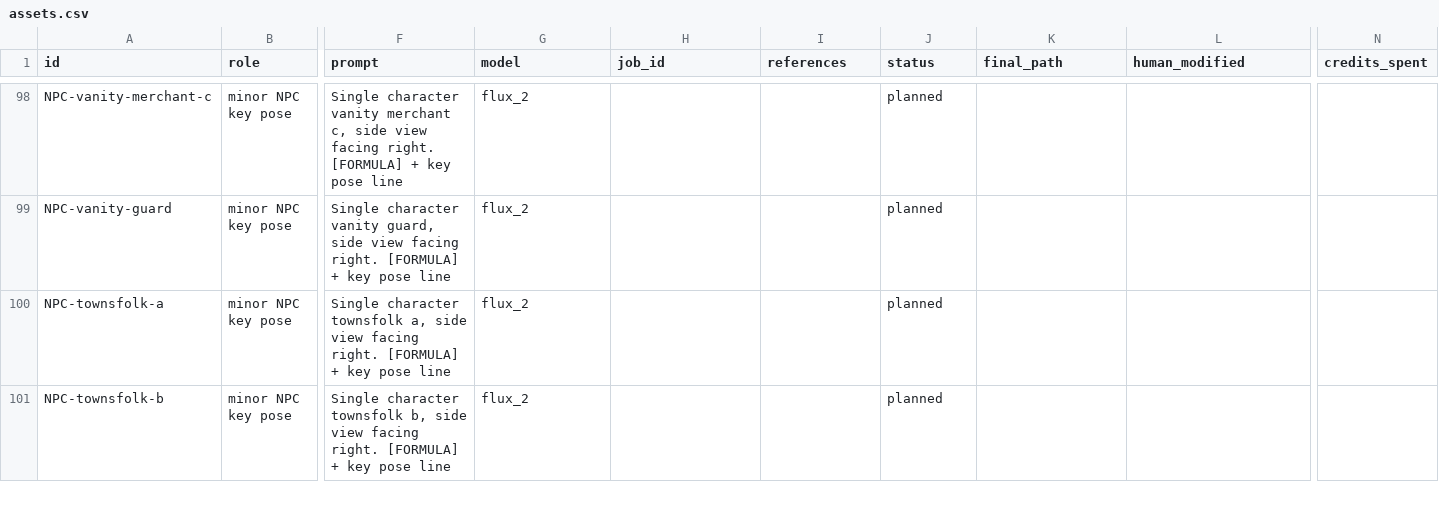
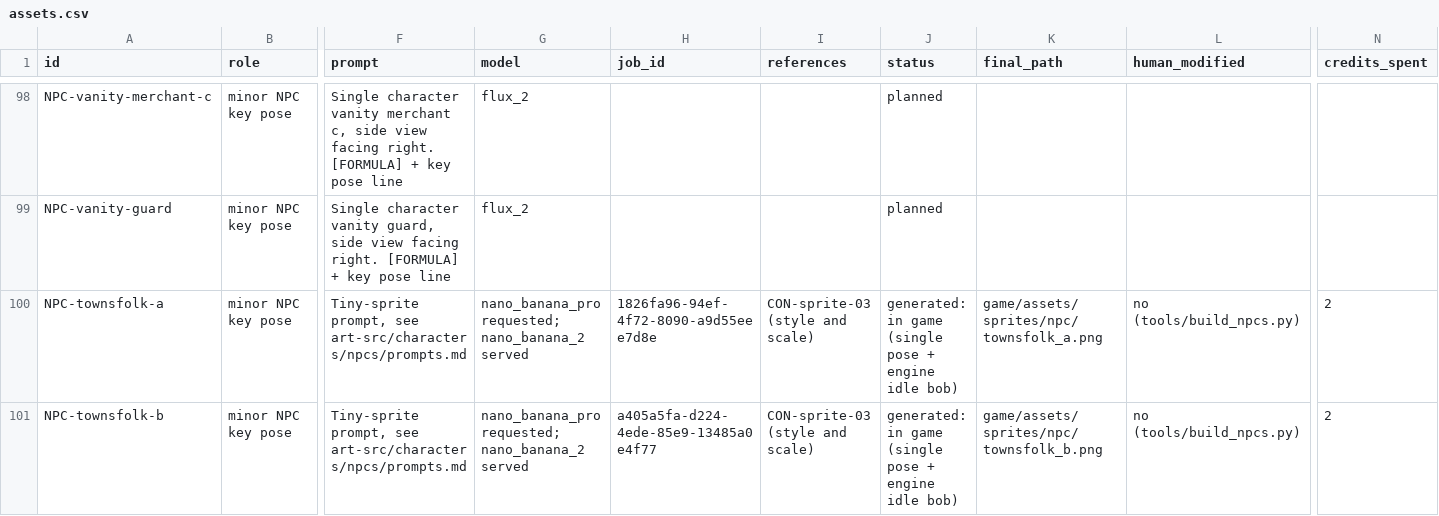
Before and after one commit to TrueDominion/pilgriminprogressgame, a CSV file: design/assets.csv, drawn as a sheet; only a part is shown, gaps mark what is left out; the diff covers the shown part only; the diff names each change by its address in the sheet, - before the commit and + after, or states it on an @@ line.

```diff
--- a/design/assets.csv
+++ b/design/assets.csv
-F100 (prompt): Single character townsfolk a, side view facing right. [FORMULA] + key pose line
+F100 (prompt): Tiny-sprite prompt, see art-src/characters/npcs/prompts.md
-G100:G101 (model): flux_2
+G100:G101 (model): nano_banana_pro requested; nano_banana_2 served
-H100 (job_id): (empty)
+H100 (job_id): 1826fa96-94ef-4f72-8090-a9d55eee7d8e
-I100:I101 (references): (empty)
+I100:I101 (references): CON-sprite-03 (style and scale)
-J100:J101 (status): planned
+J100:J101 (status): generated: in game (single pose + engine idle bob)
-K100 (final_path): (empty)
+K100 (final_path): game/assets/sprites/npc/townsfolk_a.png
-L100:L101 (human_modified): (empty)
+L100:L101 (human_modified): no (tools/build_npcs.py)
-N100:N101 (credits_spent): (empty)
+N100:N101 (credits_spent): 2
-F101 (prompt): Single character townsfolk b, side view facing right. [FORMULA] + key pose line
+F101 (prompt): Tiny-sprite prompt, see art-src/characters/npcs/prompts.md
-H101 (job_id): (empty)
+H101 (job_id): a405a5fa-d224-4ede-85e9-13485a0e4f77
-K101 (final_path): (empty)
+K101 (final_path): game/assets/sprites/npc/townsfolk_b.png
```
Also changed, not shown: 2 added rows and 8 edited cells elsewhere in this file, design/credits.csv, 21 other files.
